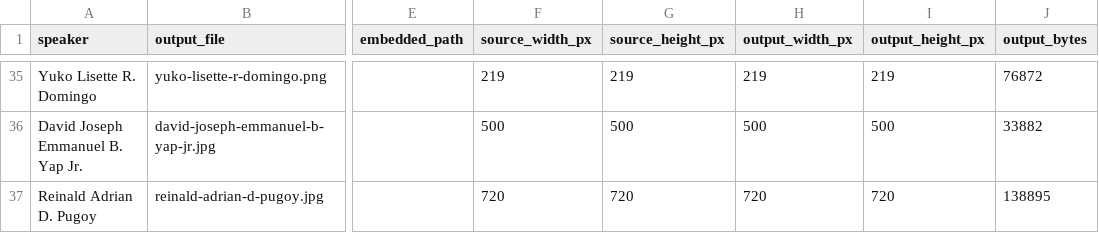
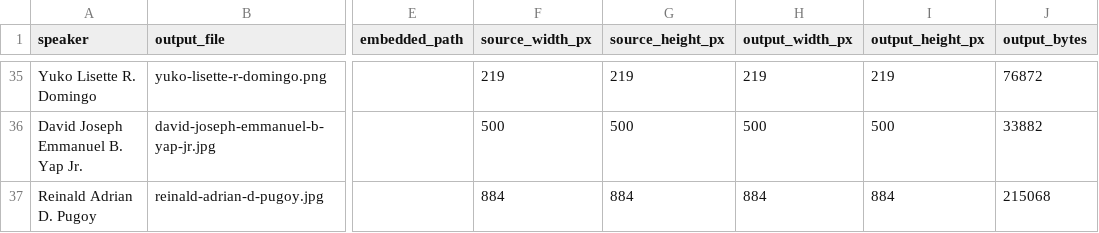
Before and after one commit to Auxes1s/mneforum-site, a CSV file: assets/speakers/2026/manifest.csv, drawn as a sheet; only a part is shown, gaps mark what is left out; the diff names each change by its address in the sheet, - before the commit and + after, or states it on an @@ line.

```diff
--- a/assets/speakers/2026/manifest.csv
+++ b/assets/speakers/2026/manifest.csv
-F37 (source_width_px): 720
+F37 (source_width_px): 884
-G37 (source_height_px): 720
+G37 (source_height_px): 884
-H37 (output_width_px): 720
+H37 (output_width_px): 884
-I37 (output_height_px): 720
+I37 (output_height_px): 884
-J37 (output_bytes): 138895
+J37 (output_bytes): 215068
```
Also changed, not shown: 6 other files.
